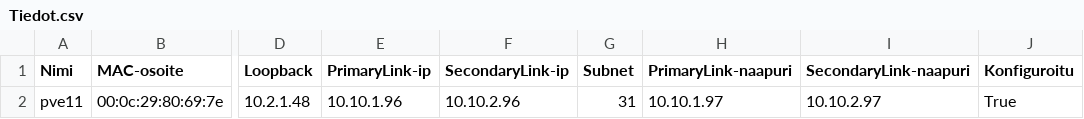
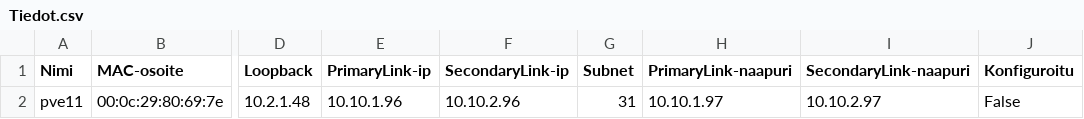
Before and after one commit to TeroH1/PalvelinProjekti, a CSV file: SkriptV2/Tiedot.csv, drawn as a sheet; only a part is shown, gaps mark what is left out; the diff names each change by its address in the sheet, - before the commit and + after, or states it on an @@ line.

Commit message:
Update Tiedot.csv

```diff
--- a/SkriptV2/Tiedot.csv
+++ b/SkriptV2/Tiedot.csv
-J2 (Konfiguroitu): True
+J2 (Konfiguroitu): False
```
